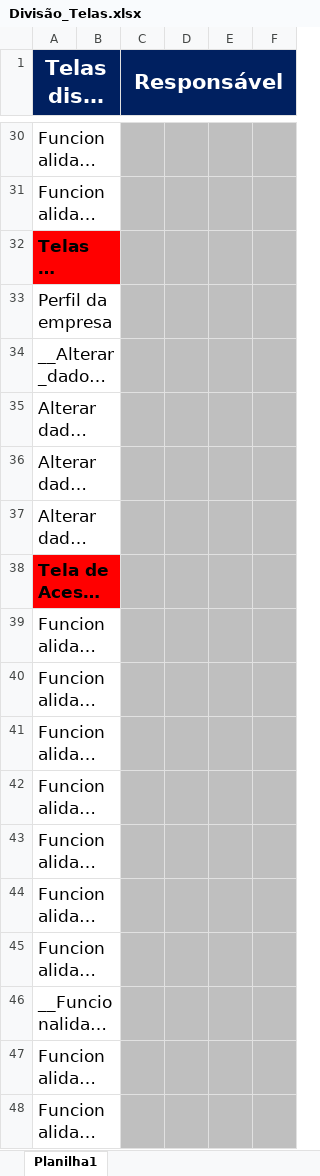
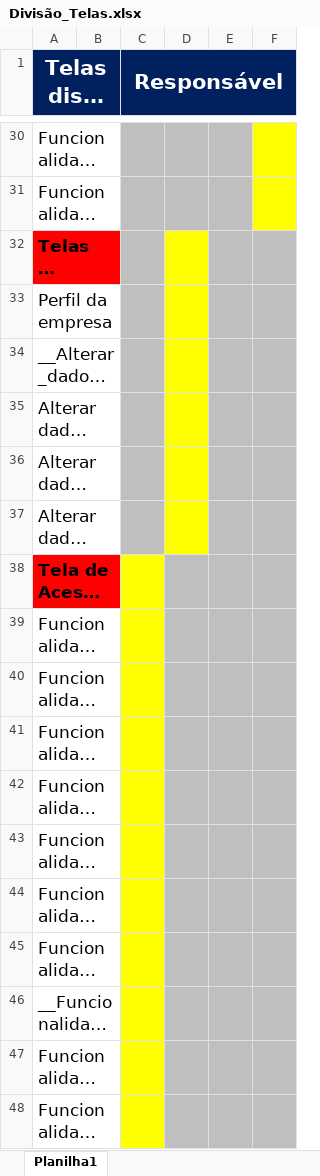
Before and after one commit to tbaiense/petagenda-web, an Excel workbook: docs_organizados/Outros/Divisão_Telas.xlsx, sheet Planilha1, drawn as a sheet; only a part is shown, gaps mark what is left out; long unchanged cells end in …; values as stored, in another font and other column widths than the file's, no borders; the diff covers the shown part only; the diff names each change by its address in the sheet, - before the commit and + after, or states it on an @@ line.

```diff
--- a/docs_organizados/Outros/Divisão_Telas.xlsx (sheet Planilha1)
+++ b/docs_organizados/Outros/Divisão_Telas.xlsx (sheet Planilha1)
-B1 fill: none
+B1 fill: #002060
-D1:F1 fill: none
+D1:F1 fill: #002060
-F30:F31 fill: #BFBFBF
+F30:F31 fill: #FFFF00
-D32:D37 fill: #BFBFBF
+D32:D37 fill: #FFFF00
-C38:C48 fill: #BFBFBF
+C38:C48 fill: #FFFF00
```
Also changed, not shown: cell formats elsewhere in this sheet.
